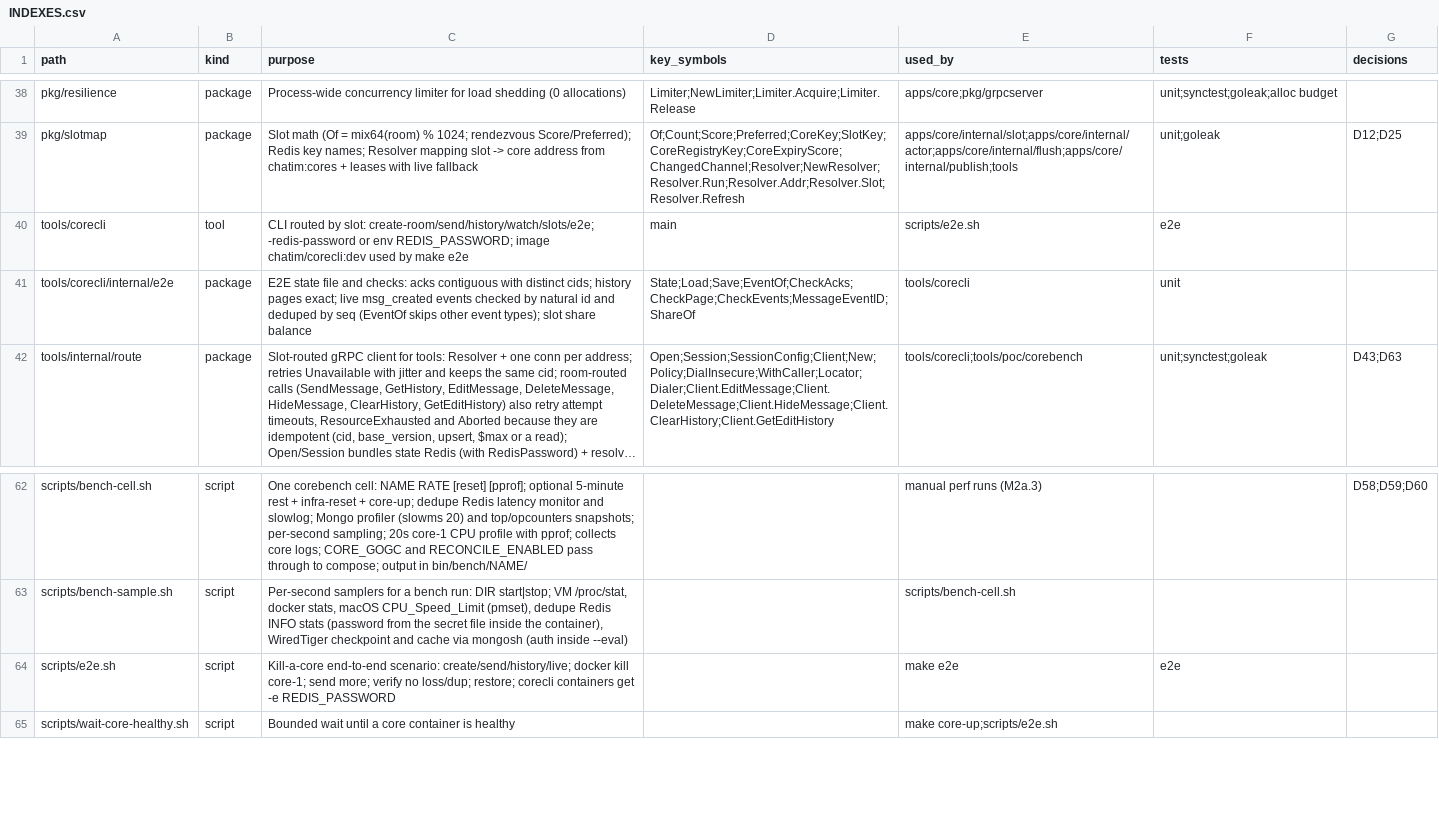
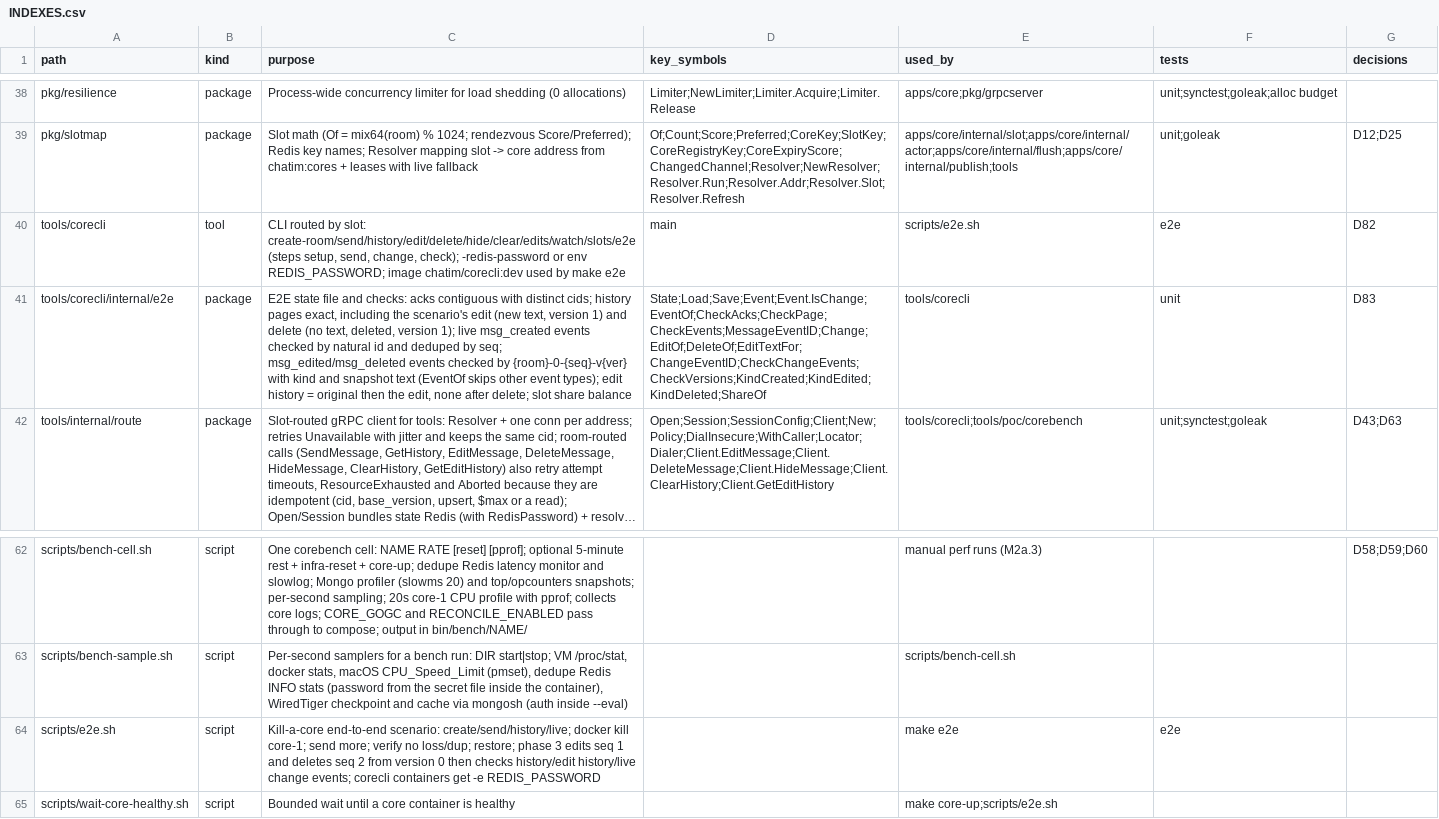
Before and after one commit to ivannguyendev/chatim, a CSV file: INDEXES.csv, drawn as a sheet; only a part is shown, gaps mark what is left out; long unchanged cells end in …; the diff names each change by its address in the sheet, - before the commit and + after, or states it on an @@ line.

Commit message:
feat(corecli): add edit, delete, hide, clear and edits commands and an e2e edit/delete phase

```diff
--- a/INDEXES.csv
+++ b/INDEXES.csv
-C40 (purpose): …by slot: create-room/send/history/watch/slots/e2e; -redis-password or…
+C40 (purpose): …by slot: create-room/send/history/edit/delete/hide/clear/edits/watch/slots/e2e (steps setup, send, change, check); -redis-password or…
-G40 (decisions): (empty)
+G40 (decisions): D82
-C41 (purpose): …history pages exact; live msg_created events checked by natural id and deduped by seq (EventOf skips other event types); slot share…
+C41 (purpose): …history pages exact, including the scenario's edit (new text, version 1) and delete (no text, deleted, version 1); live msg_created events checked by natural id and deduped by seq; msg_edited/msg_deleted events checked by {room}-0-{seq}-v{ver} with kind and snapshot text (EventOf skips other event types); edit history = original then the edit, none after delete; slot share…
-D41 (key_symbols): State;Load;Save;EventOf;CheckAcks;CheckPage;CheckEvents;MessageEventID;ShareOf
+D41 (key_symbols): State;Load;Save;Event;Event.IsChange;EventOf;CheckAcks;CheckPage;CheckEvents;MessageEventID;Change;EditOf;DeleteOf;EditTextFor;ChangeEventID;CheckChangeEvents;CheckVersions;KindCreated;KindEdited;KindDeleted;ShareOf
-G41 (decisions): (empty)
+G41 (decisions): D83
-C64 (purpose): …loss/dup; restore; corecli containers…
+C64 (purpose): …loss/dup; restore; phase 3 edits seq 1 and deletes seq 2 from version 0 then checks history/edit history/live change events; corecli containers…
```
Also changed, not shown: 14 other files.
